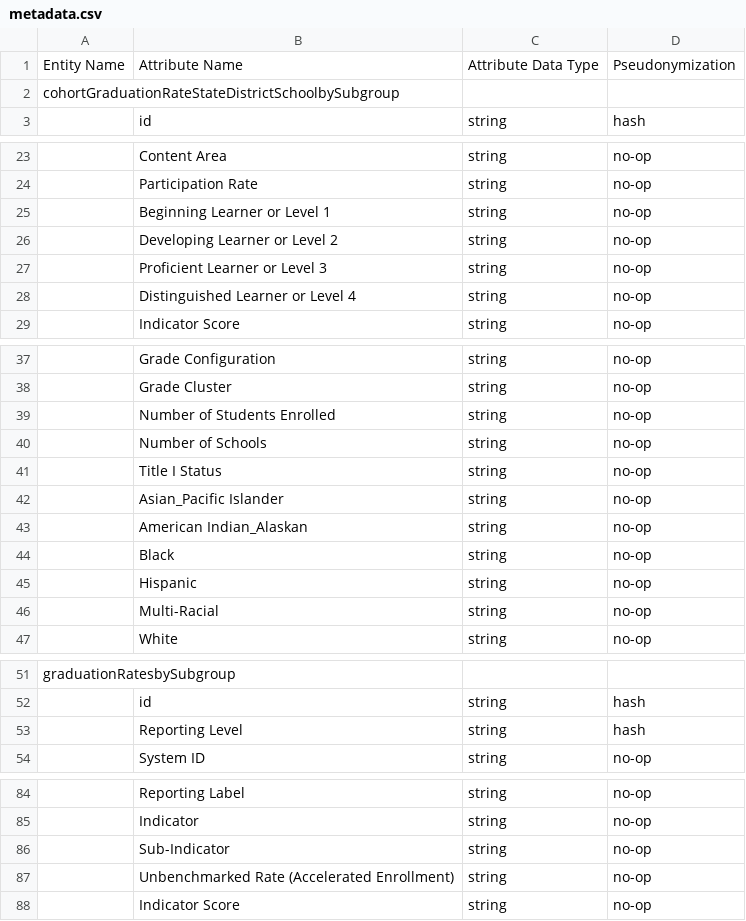
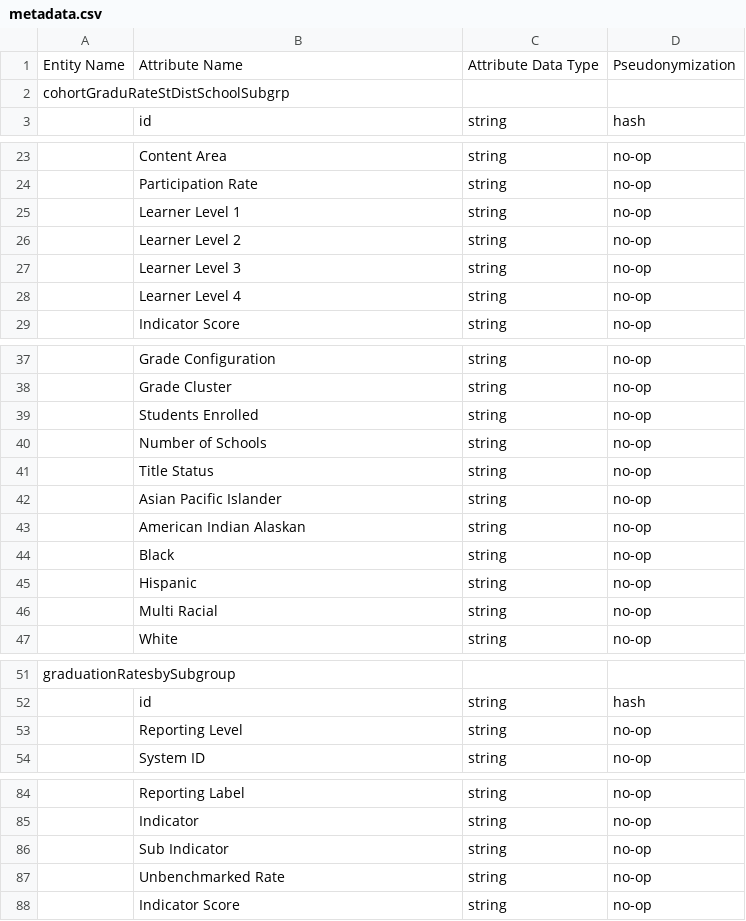
Before and after one commit to aanseacorelearn/OpenEduAnalytics, a CSV file: framework/test_data/contoso_sis/metadata.csv, drawn as a sheet; only a part is shown, gaps mark what is left out; the diff names each change by its address in the sheet, - before the commit and + after, or states it on an @@ line.

Commit message:
meta csv file updated

```diff
--- a/framework/test_data/contoso_sis/metadata.csv
+++ b/framework/test_data/contoso_sis/metadata.csv
-A2: cohortGraduationRateStateDistrictSchoolbySubgroup
+A2: cohortGraduRateStDistSchoolSubgrp
-B25: Beginning Learner or Level 1
+B25: Learner Level 1
-B26: Developing Learner or Level 2
+B26: Learner Level 2
-B27: Proficient Learner or Level 3
+B27: Learner Level 3
-B28: Distinguished Learner or Level 4
+B28: Learner Level 4
-B39: Number of Students Enrolled
+B39: Students Enrolled
-B41: Title I Status
+B41: Title Status
-B42: Asian_Pacific Islander
+B42: Asian Pacific Islander
-B43: American Indian_Alaskan
+B43: American Indian Alaskan
-B46: Multi-Racial
+B46: Multi Racial
-D53: hash
+D53: no-op
-B86: Sub-Indicator
+B86: Sub Indicator
-B87: Unbenchmarked Rate (Accelerated Enrollment)
+B87: Unbenchmarked Rate
```
